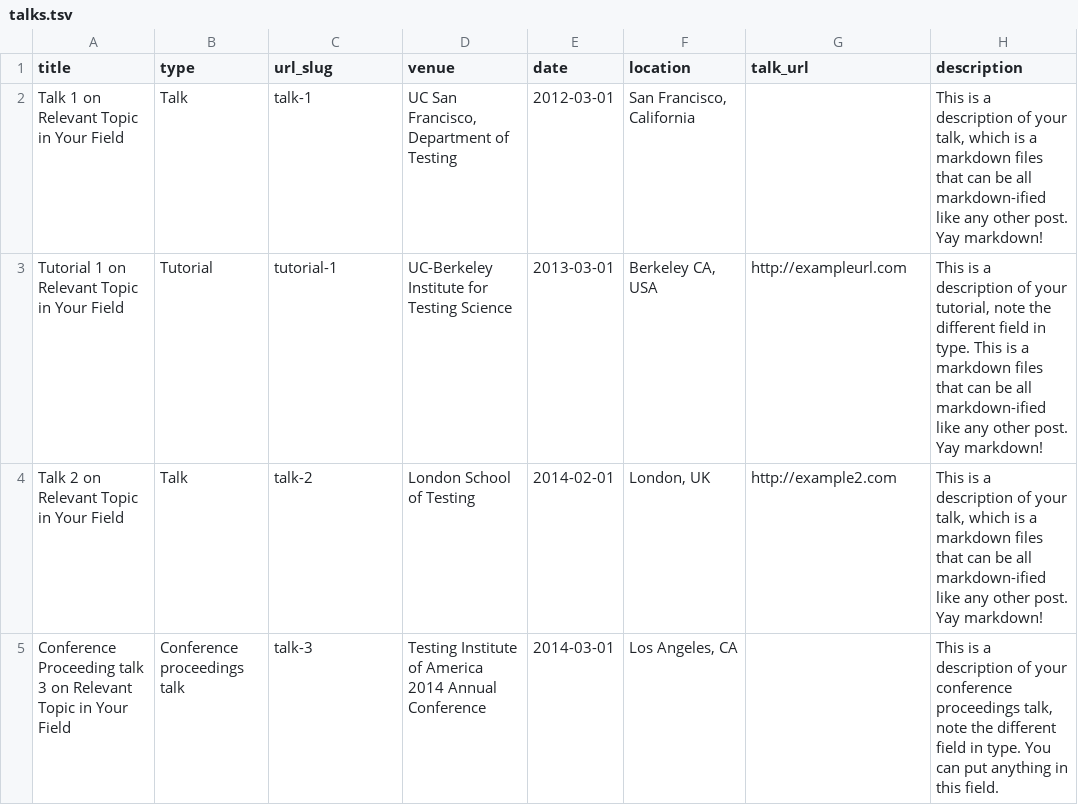
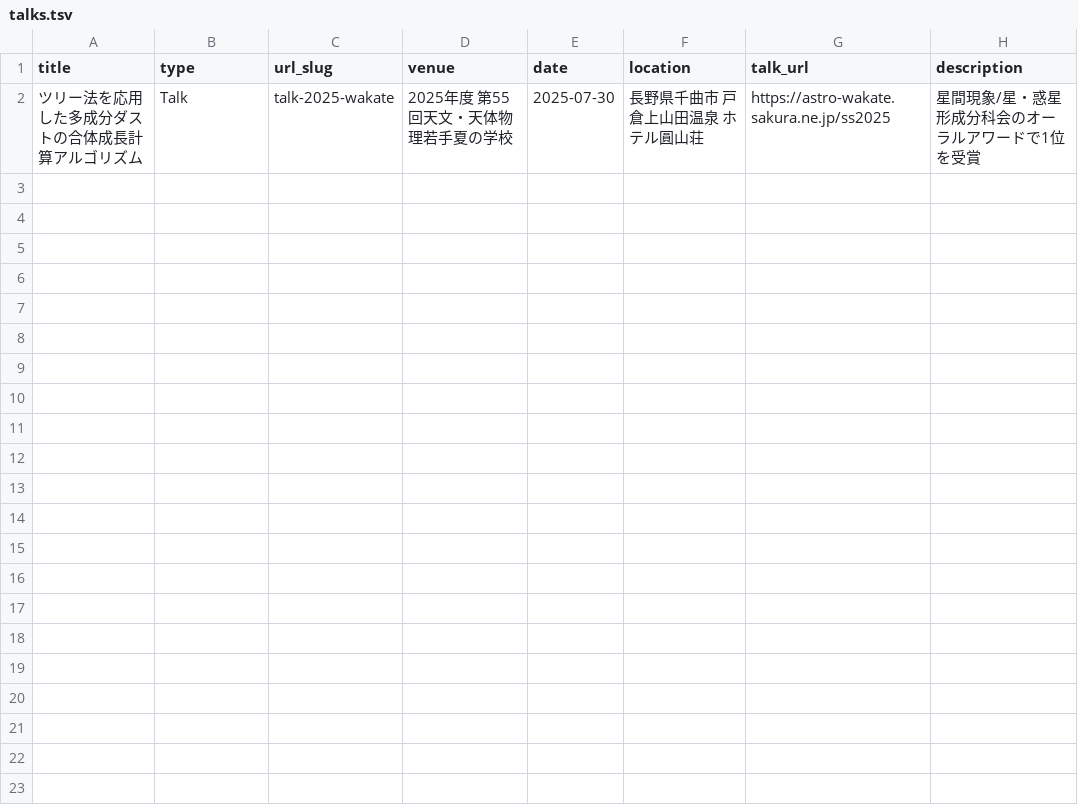
Before and after one commit to WatanabeTK-astrocat/watanabetk-astrocat.github.io, a TSV file: markdown_generator/talks.tsv, drawn as a sheet; removed rows and columns are numbered as before the commit, all else as after; the diff names each change by its address in the sheet, - before the commit and + after, or states it on an @@ line.

Commit message:
remove example publication and talk files, and update them with mine

```diff
--- a/markdown_generator/talks.tsv
+++ b/markdown_generator/talks.tsv
-row 2: Talk 1 on Relevant Topic in Your Field | Talk | talk-1 | UC San Francisco, Department of Testing | 2012-03-01 | San Francisco, California |  | This is a description of your talk, which is a markdown files that can be all markdown-ified like any other post. Yay markdown!
-row 3: Tutorial 1 on Relevant Topic in Your Field | Tutorial | tutorial-1 | UC-Berkeley Institute for Testing Science | 2013-03-01 | Berkeley CA, USA | http://exampleurl.com | This is a description of your tutorial, note the different field in type. This is a markdown files that can be all markdown-ified like any other post. Yay markdown!
-row 4: Talk 2 on Relevant Topic in Your Field | Talk | talk-2 | London School of Testing | 2014-02-01 | London, UK | http://example2.com | This is a description of your talk, which is a markdown files that can be all markdown-ified like any other post. Yay markdown!
-row 5: Conference Proceeding talk 3 on Relevant Topic in Your Field | Conference proceedings talk | talk-3 | Testing Institute of America 2014 Annual Conference | 2014-03-01 | Los Angeles, CA |  | This is a description of your conference proceedings talk, note the different field in type. You can put anything in this field.
+row 2: ツリー法を応用した多成分ダストの合体成長計算アルゴリズム | Talk | talk-2025-wakate | 2025年度 第55回天文・天体物理若手夏の学校 | 2025-07-30 | 長野県千曲市 戸倉上山田温泉 ホテル圓山荘 | https://astro-wakate.sakura.ne.jp/ss2025 | 星間現象/星・惑星形成分科会のオーラルアワードで1位を受賞
```
Also changed, not shown: 12 other files.
